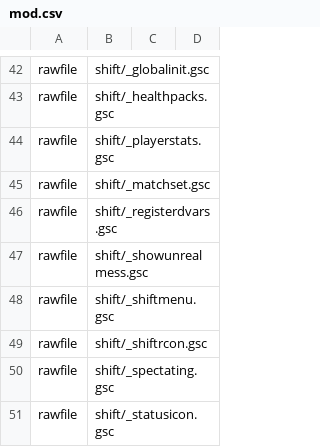
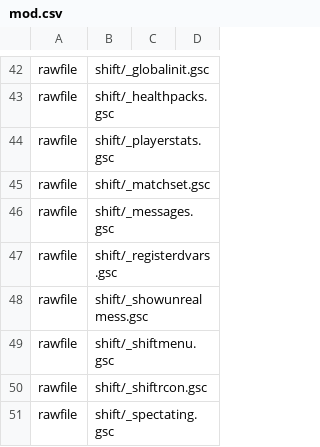
Before and after one commit to K-Faktor/spearhead, a CSV file: mod.csv, drawn as a sheet; only a part is shown, gaps mark what is left out; the shorter side is filled out with more unchanged rows.

Commit message:
Added banners and messages to server side

```diff
--- a/mod.csv
+++ b/mod.csv
@@ -45,2 +45,3 @@ rawfile,shift/_playerstats.gsc
 rawfile,shift/_matchset.gsc
+rawfile,shift/_messages.gsc
 rawfile,shift/_registerdvars.gsc
```
Also changed, not shown: 5 other files.
